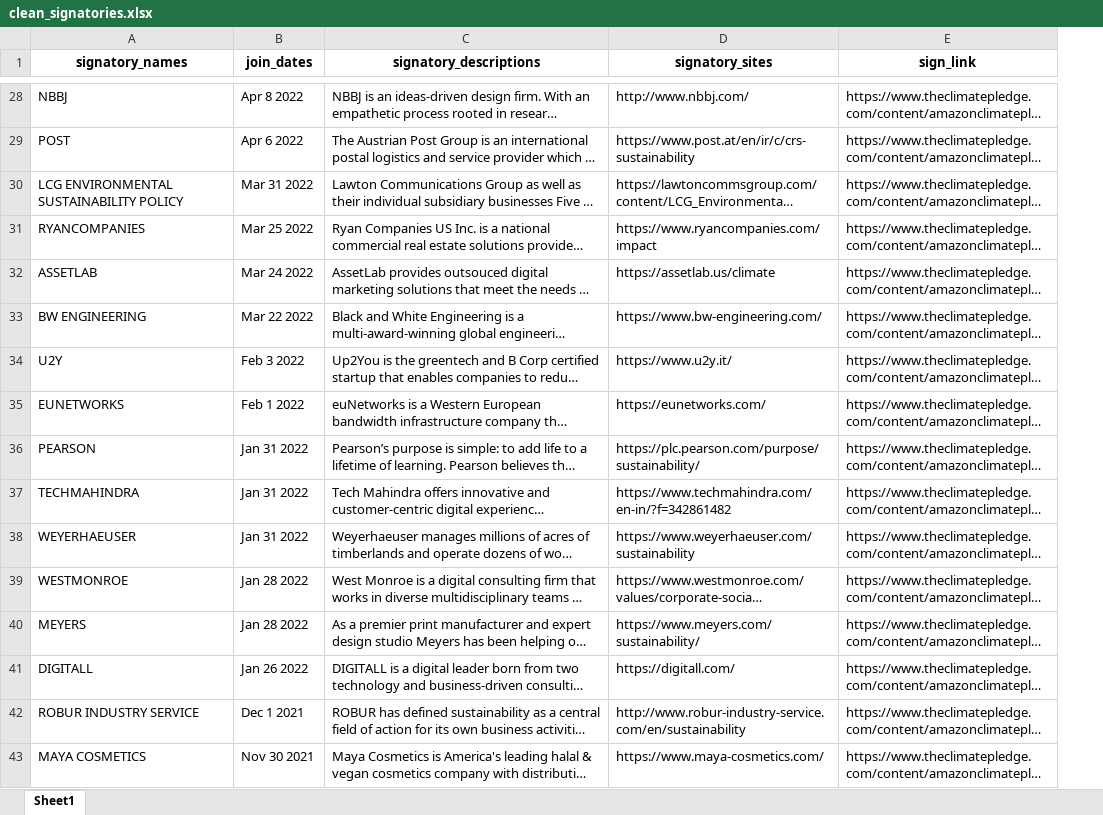
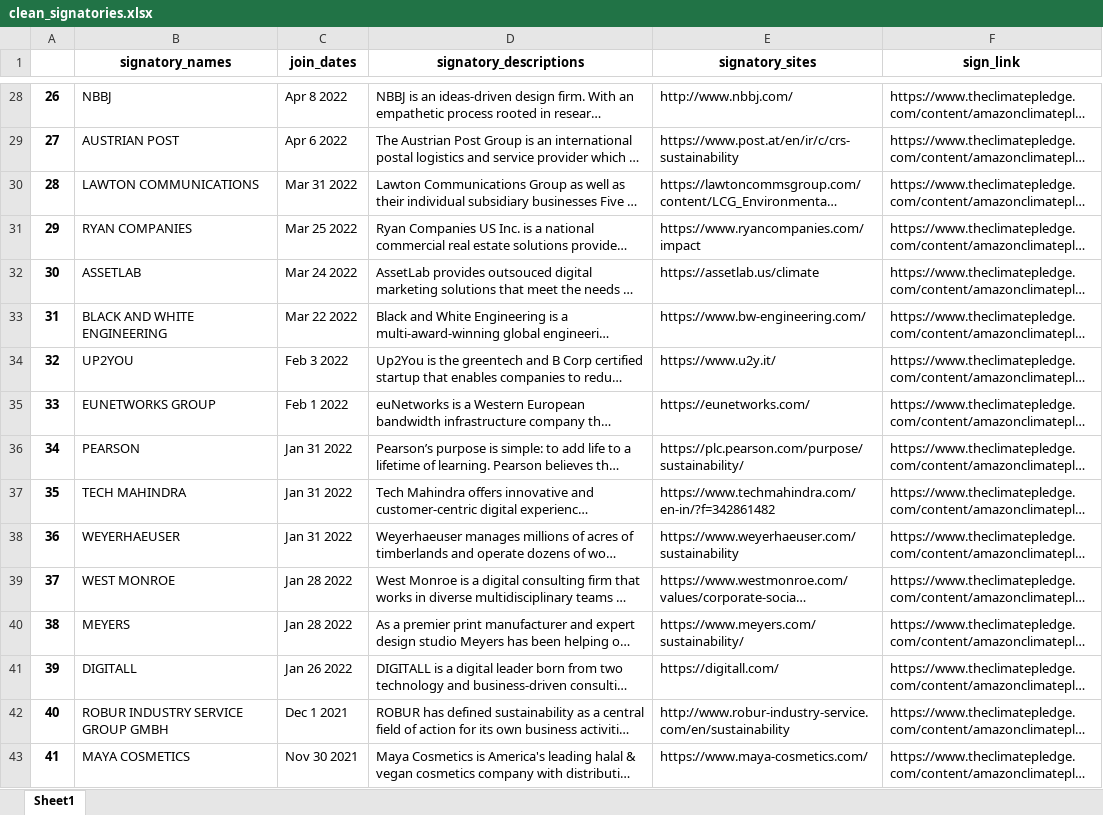
Before and after one commit to DaliDalmas/scrape-the-climate-pledge-signitories, an Excel workbook: clean_signatories.xlsx, sheet Sheet1, drawn as a sheet; only a part is shown, gaps mark what is left out; long unchanged cells end in …; values as stored, in another font and other column widths than the file's, no borders; addresses are those after the commit; the diff covers the shown part only; the diff names each change by its address in the sheet, - before the commit and + after, or states it on an @@ line.

```diff
--- a/clean_signatories.xlsx (sheet Sheet1)
+++ b/clean_signatories.xlsx (sheet Sheet1)
+column A, rows 28-43: 26 | 27 | 28 | 29 | 30 | 31 | 32 | 33 | 34 | 35 | 36 | 37 | 38 | 39 | 40 | 41
-B29 (signatory_names): POST
+B29 (signatory_names): AUSTRIAN POST
-B30 (signatory_names): LCG ENVIRONMENTAL SUSTAINABILITY POLICY
+B30 (signatory_names): LAWTON COMMUNICATIONS
-B31 (signatory_names): RYANCOMPANIES
+B31 (signatory_names): RYAN COMPANIES
-B33 (signatory_names): BW ENGINEERING
+B33 (signatory_names): BLACK AND WHITE ENGINEERING
-B34 (signatory_names): U2Y
+B34 (signatory_names): UP2YOU
-B35 (signatory_names): EUNETWORKS
+B35 (signatory_names): EUNETWORKS GROUP
-B37 (signatory_names): TECHMAHINDRA
+B37 (signatory_names): TECH MAHINDRA
-B39 (signatory_names): WESTMONROE
+B39 (signatory_names): WEST MONROE
-B42 (signatory_names): ROBUR INDUSTRY SERVICE
+B42 (signatory_names): ROBUR INDUSTRY SERVICE GROUP GMBH
```
Also changed, not shown: 256 edited cells elsewhere in this sheet, 2 other files.
